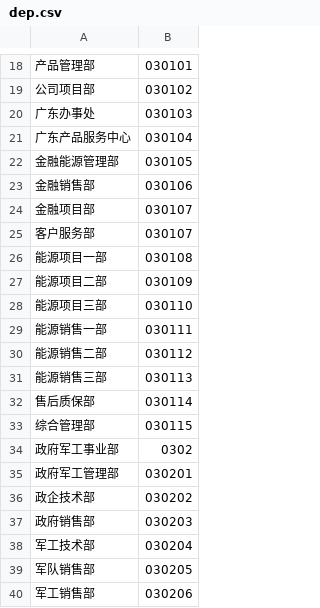
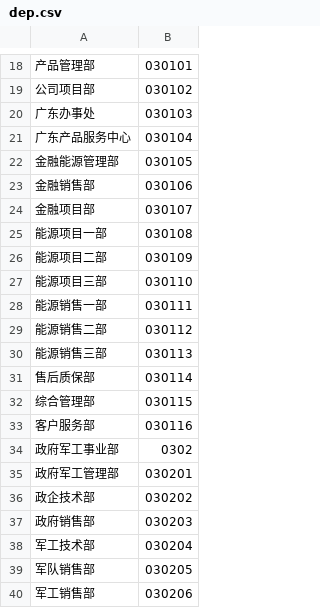
Before and after one commit to 29decibel/webriem, a CSV file: db/dep.csv, drawn as a sheet; only a part is shown, gaps mark what is left out.

```diff
--- a/db/dep.csv
+++ b/db/dep.csv
@@ -24,3 +24,2 @@
 金融项目部,030107,
-客户服务部,030107,
 能源项目一部,030108,
@@ -33,2 +32,3 @@
 综合管理部,030115,
+客户服务部,030116,
 政府军工事业部,0302,
```
Also changed, not shown: db/person.csv, 5 other files.
